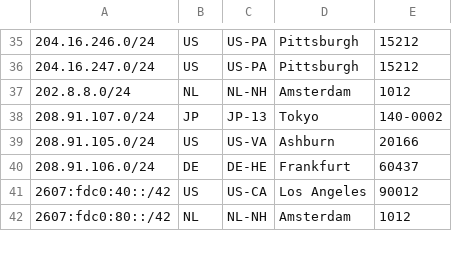
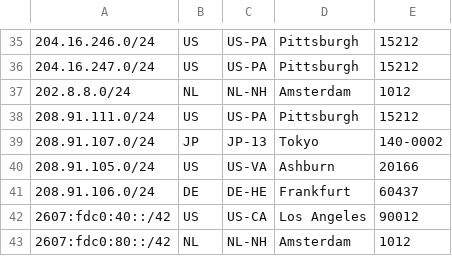
Before and after one commit to TeraSwitch/as20326.com, a CSV file: ipgeo.csv, drawn as a sheet; only a part is shown, gaps mark what is left out.

Commit message:
Update ipgeo.csv
Moved LAB1 from SGP2 to PIT1

```diff
--- a/ipgeo.csv
+++ b/ipgeo.csv
@@ -37,2 +37,3 @@
 202.8.8.0/24,NL,NL-NH,Amsterdam,1012
+208.91.111.0/24,US,US-PA,Pittsburgh,15212
 208.91.107.0/24,JP,JP-13,Tokyo,140-0002
```
